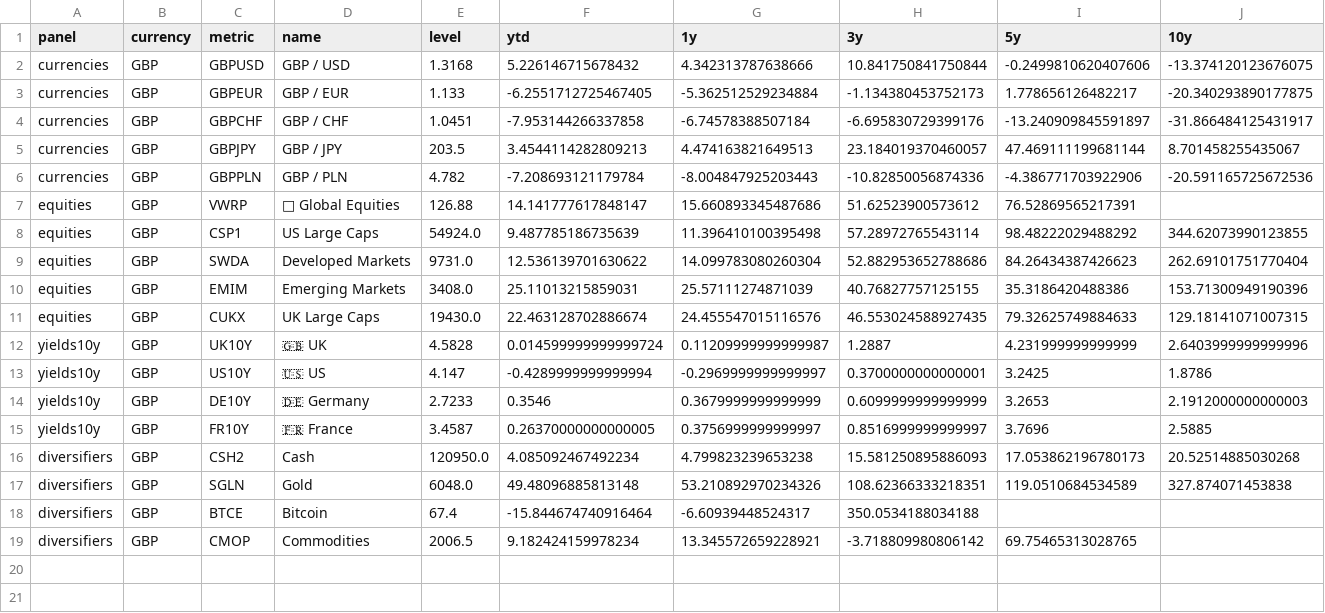
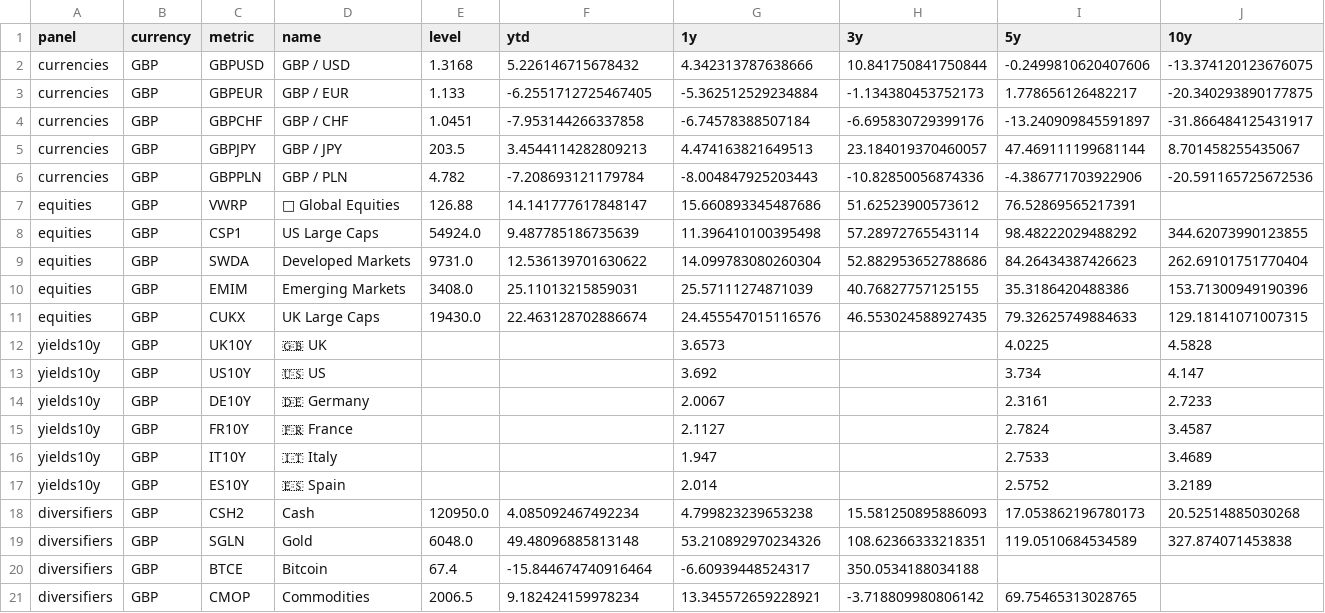
Before and after one commit to bankeronwheels/quilt-outputs, a CSV file: snapshot-dashboard/csv/snapshot_dashboard_GBP.csv, drawn as a sheet.

```diff
--- a/snapshot-dashboard/csv/snapshot_dashboard_GBP.csv
+++ b/snapshot-dashboard/csv/snapshot_dashboard_GBP.csv
@@ -11,6 +11,8 @@ equities,GBP,EMIM,Emerging Markets,3408.0,25.11013215859031,25.57111274871039,40
 equities,GBP,CUKX,UK Large Caps,19430.0,22.463128702886674,24.455547015116576,46.553024588927435,79.32625749884633,129.18141071007315
-yields10y,GBP,UK10Y,🇬🇧 UK,4.5828,0.014599999999999724,0.11209999999999987,1.2887,4.231999999999999,2.6403999999999996
-yields10y,GBP,US10Y,🇺🇸 US,4.147,-0.4289999999999994,-0.2969999999999997,0.3700000000000001,3.2425,1.8786
-yields10y,GBP,DE10Y,🇩🇪 Germany,2.7233,0.3546,0.3679999999999999,0.6099999999999999,3.2653,2.1912000000000003
-yields10y,GBP,FR10Y,🇫🇷 France,3.4587,0.26370000000000005,0.3756999999999997,0.8516999999999997,3.7696,2.5885
+yields10y,GBP,UK10Y,🇬🇧 UK,,,3.6573,,4.0225,4.5828
+yields10y,GBP,US10Y,🇺🇸 US,,,3.692,,3.734,4.147
+yields10y,GBP,DE10Y,🇩🇪 Germany,,,2.0067,,2.3161,2.7233
+yields10y,GBP,FR10Y,🇫🇷 France,,,2.1127,,2.7824,3.4587
+yields10y,GBP,IT10Y,🇮🇹 Italy,,,1.947,,2.7533,3.4689
+yields10y,GBP,ES10Y,🇪🇸 Spain,,,2.014,,2.5752,3.2189
 diversifiers,GBP,CSH2,Cash,120950.0,4.085092467492234,4.799823239653238,15.581250895886093,17.053862196780173,20.52514885030268
```
Also changed, not shown: snapshot-dashboard/csv/snapshot_dashboard_EUR.csv, snapshot-dashboard/csv/snapshot_dashboard_USD.csv, 2 other files.
